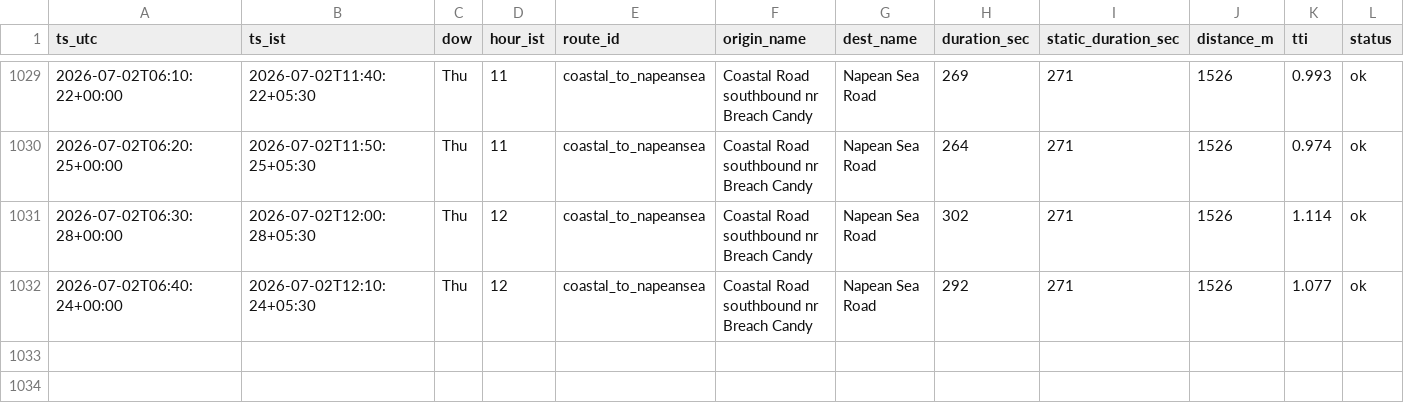
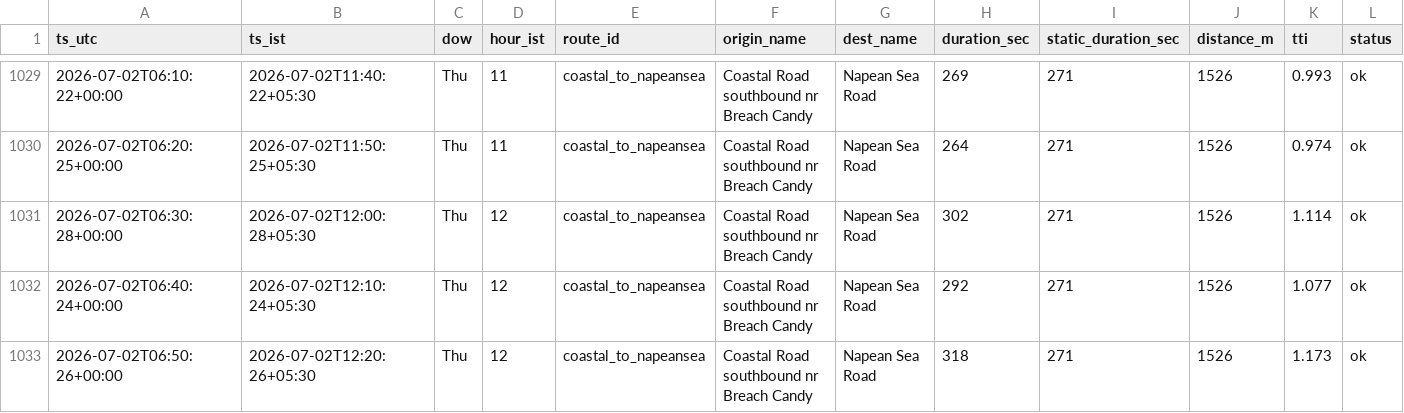
Before and after one commit to jayvaidya/coastal-road-travel-time, a CSV file: data/travel_times.csv, drawn as a sheet; only a part is shown, gaps mark what is left out.

Commit message:
data: travel times 2026-07-02T06:50Z

```diff
--- a/data/travel_times.csv
+++ b/data/travel_times.csv
@@ -1032 +1032,2 @@ ts_utc,ts_ist,dow,hour_ist,route_id,origin_name,dest_name,duration_sec,static_du
 2026-07-02T06:40:24+00:00,2026-07-02T12:10:24+05:30,Thu,12,coastal_to_napeansea,Coastal Road southbound nr Breach Candy,Napean Sea Road,292,271,1526,1.077,ok
+2026-07-02T06:50:26+00:00,2026-07-02T12:20:26+05:30,Thu,12,coastal_to_napeansea,Coastal Road southbound nr Breach Candy,Napean Sea Road,318,271,1526,1.173,ok
```
